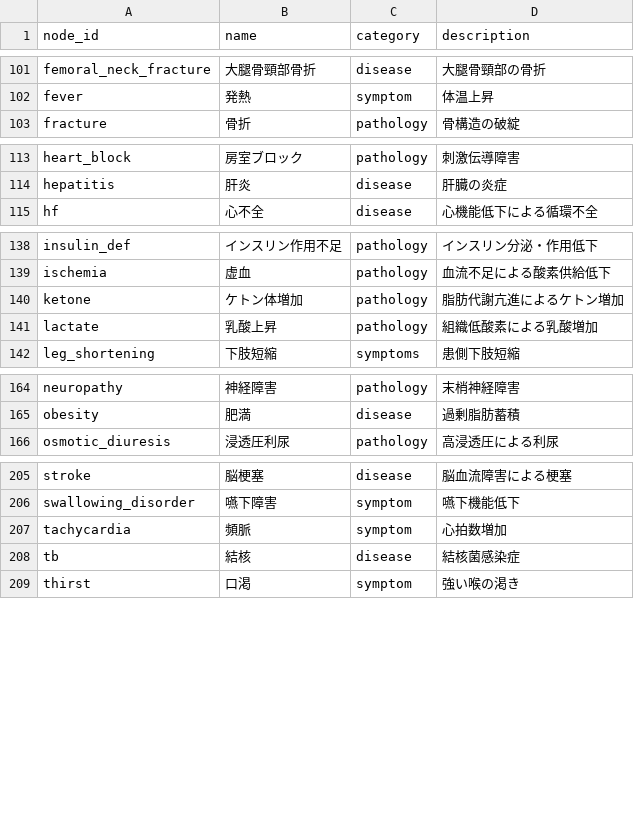
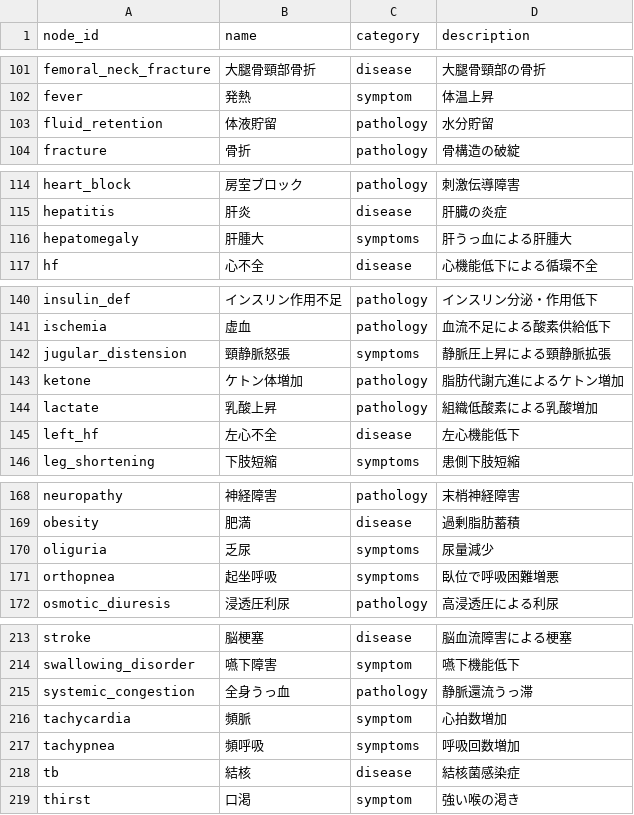
Before and after one commit to kounotorichan-prog/kannrennzu-app, a CSV file: nodes.csv, drawn as a sheet; only a part is shown, gaps mark what is left out; the diff covers the shown part only.

```diff
--- a/nodes.csv
+++ b/nodes.csv
@@ -102,2 +102,3 @@ femoral_neck_fracture,大腿骨頸部骨折,disease,大腿骨頸部の骨折
 fever,発熱,symptom,体温上昇
+fluid_retention,体液貯留,pathology,水分貯留
 fracture,骨折,pathology,骨構造の破綻
@@ -114,2 +115,3 @@ heart_block,房室ブロック,pathology,刺激伝導障害
 hepatitis,肝炎,disease,肝臓の炎症
+hepatomegaly,肝腫大,symptoms,肝うっ血による肝腫大
 hf,心不全,disease,心機能低下による循環不全
@@ -139,4 +141,6 @@ insulin_def,インスリン作用不足,pathology,インスリン分泌・作用
 ischemia,虚血,pathology,血流不足による酸素供給低下
+jugular_distension,頸静脈怒張,symptoms,静脈圧上昇による頸静脈拡張
 ketone,ケトン体増加,pathology,脂肪代謝亢進によるケトン増加
 lactate,乳酸上昇,pathology,組織低酸素による乳酸増加
+left_hf,左心不全,disease,左心機能低下
 leg_shortening,下肢短縮,symptoms,患側下肢短縮
@@ -165,2 +169,4 @@ neuropathy,神経障害,pathology,末梢神経障害
 obesity,肥満,disease,過剰脂肪蓄積
+oliguria,乏尿,symptoms,尿量減少
+orthopnea,起坐呼吸,symptoms,臥位で呼吸困難増悪
 osmotic_diuresis,浸透圧利尿,pathology,高浸透圧による利尿
@@ -206,3 +214,5 @@ stroke,脳梗塞,disease,脳血流障害による梗塞
 swallowing_disorder,嚥下障害,symptom,嚥下機能低下
+systemic_congestion,全身うっ血,pathology,静脈還流うっ滞
 tachycardia,頻脈,symptom,心拍数増加
+tachypnea,頻呼吸,symptoms,呼吸回数増加
 tb,結核,disease,結核菌感染症
```
Also changed, not shown: 3 added rows elsewhere in this file, edges.csv, 7 other files.
